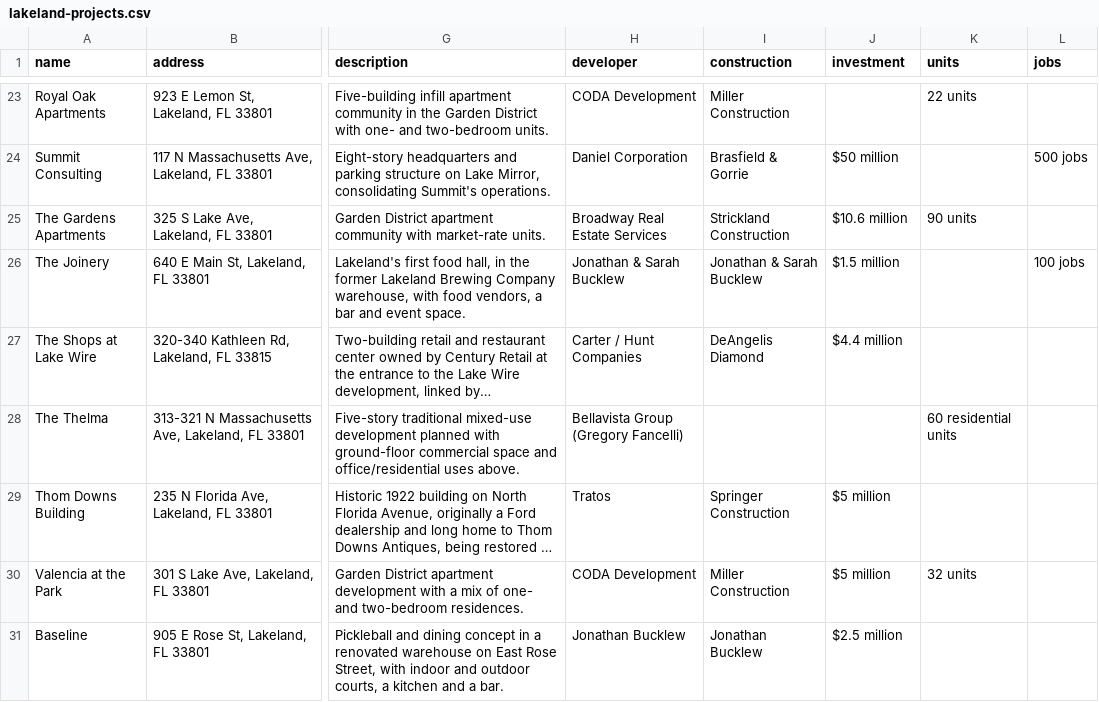
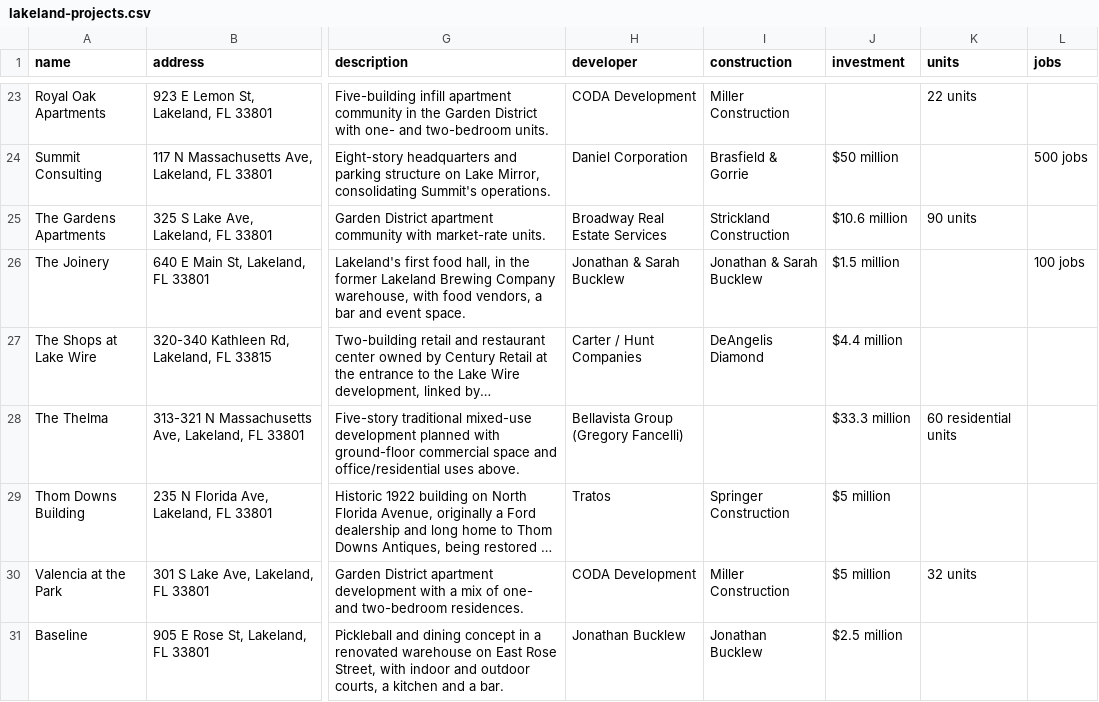
Before and after one commit to lakelandedc/lakeland-development-tracker, a CSV file: lakeland-projects.csv, drawn as a sheet; only a part is shown, gaps mark what is left out; long unchanged cells end in …; the diff names each change by its address in the sheet, - before the commit and + after, or states it on an @@ line.

```diff
--- a/lakeland-projects.csv
+++ b/lakeland-projects.csv
-J28 (investment): (empty)
+J28 (investment): $33.3 million
```
